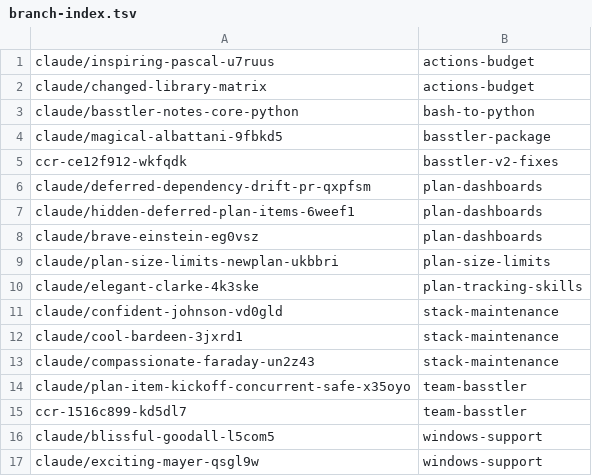
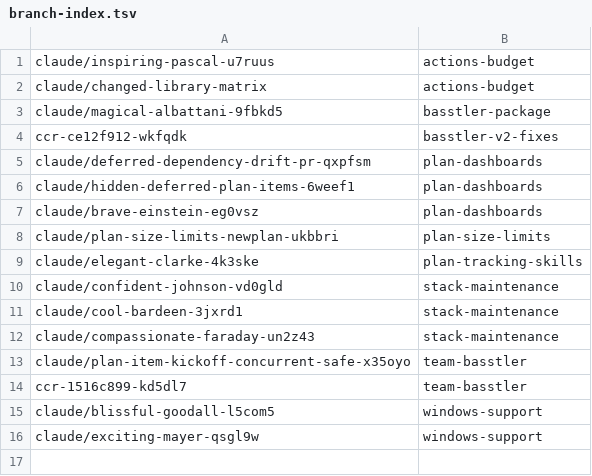
Before and after one commit to AbdelrhmanBassiouny/basstler, a TSV file: .claude/personal/plans/_generated/branch-index.tsv, drawn as a sheet.

Commit message:
Update plan manifest for bash-to-python

```diff
--- a/.claude/personal/plans/_generated/branch-index.tsv
+++ b/.claude/personal/plans/_generated/branch-index.tsv
@@ -2,3 +2,2 @@ claude/inspiring-pascal-u7ruus	actions-budget
 claude/changed-library-matrix	actions-budget
-claude/basstler-notes-core-python	bash-to-python
 claude/magical-albattani-9fbkd5	basstler-package
```
Also changed, not shown: 1 other file.
